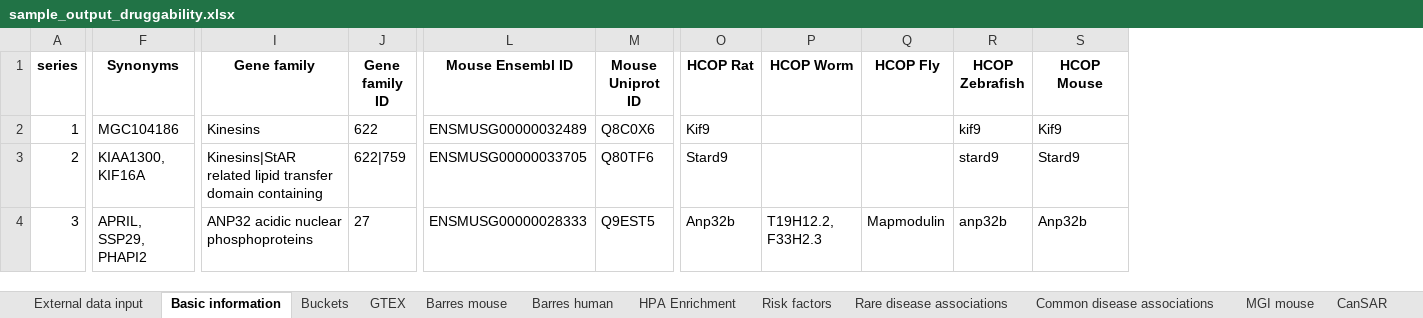
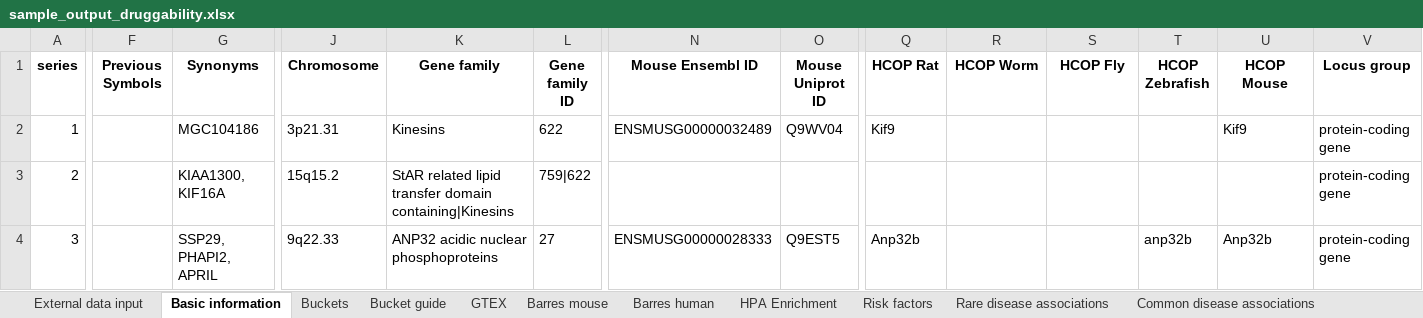
Before and after one commit to NeilPearson-Lilly/TractaViewer, an Excel workbook: Example_output/sample_output_druggability.xlsx, sheet Basic information, drawn as a sheet; only a part is shown, gaps mark what is left out; values as stored, in another font and other column widths than the file's, no borders; addresses are those after the commit; the diff covers the shown part only; the diff names each change by its address in the sheet, - before the commit and + after, or states it on an @@ line.

Commit message:
1.2.0
Use gene IDs lookup table rather than queries to genenames.org when possible - increases reliability, stability and speed.

Change to disease profile system - classify acceptable levels of risk for a disease by tissues exhibiting differential expression. This is much simpler (checking list membership vs statistical tests) and much more intuitive.

Corresponding changes to safety bucket code.

Further changes to safety bucket code: process changed to be more consistent with "best first" approach taken in most other buckets.

Add new bucket: tissue engagement, based on extent of enrichment in tissues declared high risk.

```diff
--- a/Example_output/sample_output_druggability.xlsx (sheet Basic information)
+++ b/Example_output/sample_output_druggability.xlsx (sheet Basic information)
+sheet tab: Bucket guide
+column F (Previous Symbols), empty
+column J (Chromosome), rows 2-4: 3p21.31 | 15q15.2 | 9q22.33
+column V (Locus group), rows 2-4: all protein-coding gene
-O2 (Mouse Uniprot ID): Q8C0X6
+O2 (Mouse Uniprot ID): Q9WV04
-T2 (HCOP Zebrafish): kif9
+T2 (HCOP Zebrafish): (empty)
-K3 (Gene family): Kinesins|StAR related lipid transfer domain containing
+K3 (Gene family): StAR related lipid transfer domain containing|Kinesins
-L3 (Gene family ID): 622|759
+L3 (Gene family ID): 759|622
-N3 (Mouse Ensembl ID): ENSMUSG00000033705
+N3 (Mouse Ensembl ID): (empty)
-O3 (Mouse Uniprot ID): Q80TF6
+O3 (Mouse Uniprot ID): (empty)
-Q3 (HCOP Rat): Stard9
+Q3 (HCOP Rat): (empty)
-T3 (HCOP Zebrafish): stard9
+T3 (HCOP Zebrafish): (empty)
-U3 (HCOP Mouse): Stard9
+U3 (HCOP Mouse): (empty)
-G4 (Synonyms): APRIL, SSP29, PHAPI2
+G4 (Synonyms): SSP29, PHAPI2, APRIL
-R4 (HCOP Worm): T19H12.2, F33H2.3
+R4 (HCOP Worm): (empty)
-S4 (HCOP Fly): Mapmodulin
+S4 (HCOP Fly): (empty)
```
Also changed, not shown: 69 edited cells elsewhere in this sheet, sheet Existing drugs, sheet GWAS, sheet GTEX, sheet MGI mouse, sheet Rare disease associations, sheet Protein structures, 13 more sheets, Data/Data manifest.xlsx, 21 other files.
